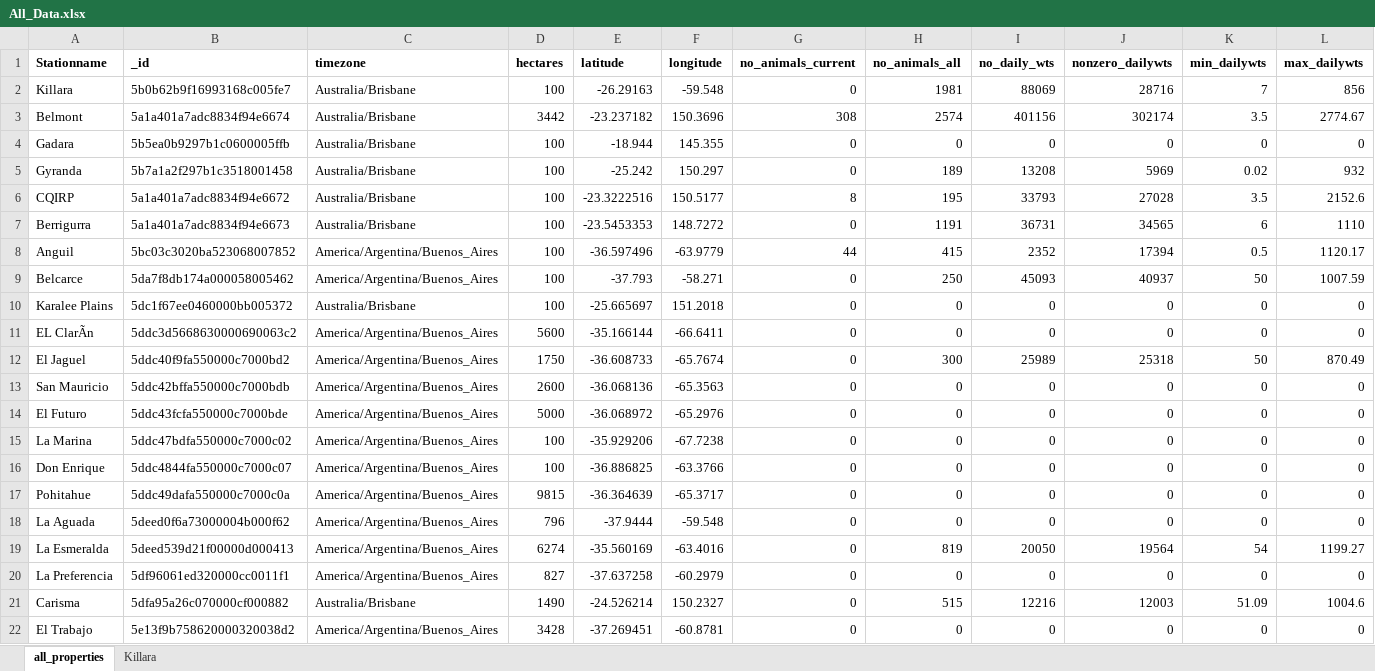
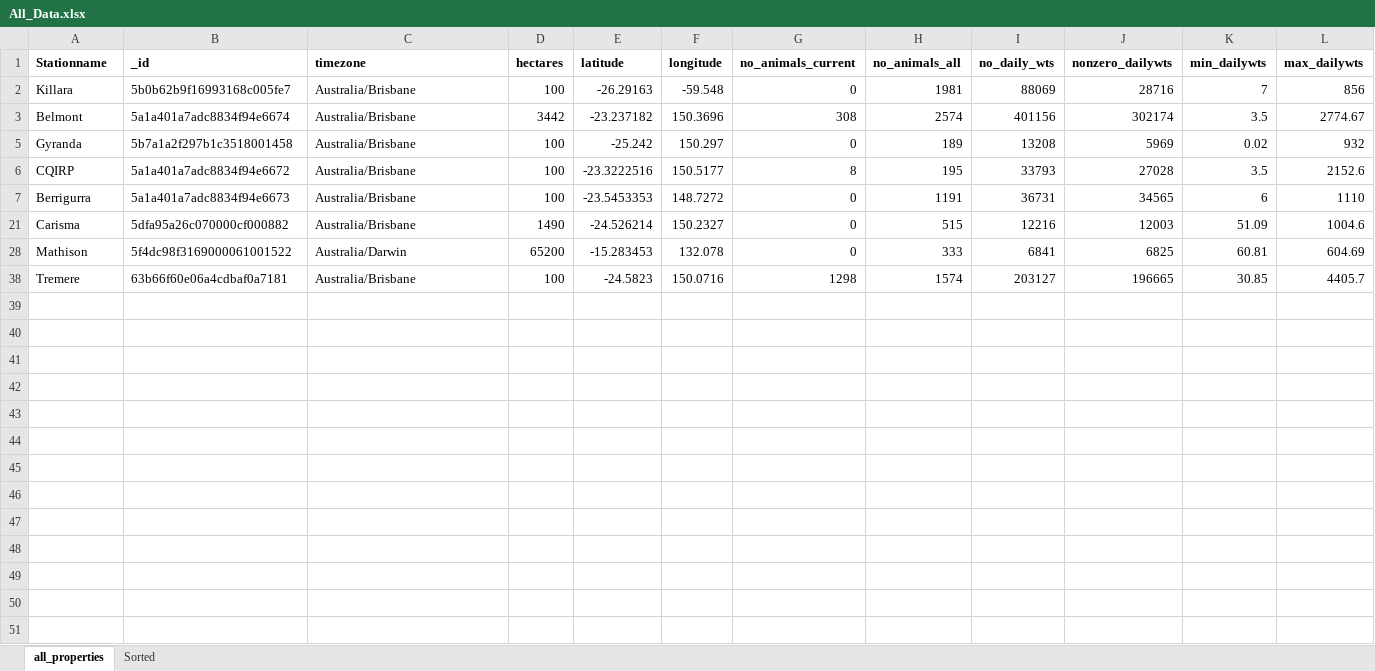
Before and after one commit to PrecisionLivestockManagement/LivestockSim, an Excel workbook: Data/All_Data.xlsx, sheet all_properties, drawn as a sheet; only a part is shown; the shorter side is filled out with more unchanged rows; values as stored, in another font and other column widths than the file's, no borders; charts and pictures not drawn; rows hold the shown columns only; the diff covers the shown part only; the diff names each change by its address in the sheet, - before the commit and + after, or states it on an @@ line.

```diff
--- a/Data/All_Data.xlsx (sheet all_properties)
+++ b/Data/All_Data.xlsx (sheet all_properties)
-sheet tab: Killara
+sheet tab: Sorted
@@ row 4 hidden: Gadara | 5b5ea0b9297b1c0600005ffb | Australia/Brisbane | 100 | -18.944 | 145.355 | 0 | 0 | 0 | 0 | 0 | 0 @@
@@ row 8 hidden: Anguil | 5bc03c3020ba523068007852 | America/Argentina/Buenos_Aires | 100 | -36.597496 | -63.9779 | 44 | 415 | 2352 | 17394 | 0.5 | 1120.17 @@
@@ row 9 hidden: Belcarce | 5da7f8db174a000058005462 | America/Argentina/Buenos_Aires | 100 | -37.793 | -58.271 | 0 | 250 | 45093 | 40937 | 50 | 1007.59 @@
@@ row 10 hidden: Karalee Plains | 5dc1f67ee0460000bb005372 | Australia/Brisbane | 100 | -25.665697 | 151.2018 | 0 | 0 | 0 | 0 | 0 | 0 @@
@@ row 11 hidden: EL ClarÃn | 5ddc3d5668630000690063c2 | America/Argentina/Buenos_Aires | 5600 | -35.166144 | -66.6411 | 0 | 0 | 0 | 0 | 0 | 0 @@
@@ row 12 hidden: El Jaguel | 5ddc40f9fa550000c7000bd2 | America/Argentina/Buenos_Aires | 1750 | -36.608733 | -65.7674 | 0 | 300 | 25989 | 25318 | 50 | 870.49 @@
@@ row 13 hidden: San Mauricio | 5ddc42bffa550000c7000bdb | America/Argentina/Buenos_Aires | 2600 | -36.068136 | -65.3563 | 0 | 0 | 0 | 0 | 0 | 0 @@
@@ row 14 hidden: El Futuro | 5ddc43fcfa550000c7000bde | America/Argentina/Buenos_Aires | 5000 | -36.068972 | -65.2976 | 0 | 0 | 0 | 0 | 0 | 0 @@
@@ row 15 hidden: La Marina | 5ddc47bdfa550000c7000c02 | America/Argentina/Buenos_Aires | 100 | -35.929206 | -67.7238 | 0 | 0 | 0 | 0 | 0 | 0 @@
@@ row 16 hidden: Don Enrique | 5ddc4844fa550000c7000c07 | America/Argentina/Buenos_Aires | 100 | -36.886825 | -63.3766 | 0 | 0 | 0 | 0 | 0 | 0 @@
@@ row 17 hidden: Pohitahue | 5ddc49dafa550000c7000c0a | America/Argentina/Buenos_Aires | 9815 | -36.364639 | -65.3717 | 0 | 0 | 0 | 0 | 0 | 0 @@
@@ row 18 hidden: La Aguada | 5deed0f6a73000004b000f62 | America/Argentina/Buenos_Aires | 796 | -37.9444 | -59.548 | 0 | 0 | 0 | 0 | 0 | 0 @@
@@ row 19 hidden: La Esmeralda | 5deed539d21f00000d000413 | America/Argentina/Buenos_Aires | 6274 | -35.560169 | -63.4016 | 0 | 819 | 20050 | 19564 | 54 | 1199.27 @@
@@ row 20 hidden: La Preferencia | 5df96061ed320000cc0011f1 | America/Argentina/Buenos_Aires | 827 | -37.637258 | -60.2979 | 0 | 0 | 0 | 0 | 0 | 0 @@
@@ row 22 hidden: El Trabajo | 5e13f9b758620000320038d2 | America/Argentina/Buenos_Aires | 3428 | -37.269451 | -60.8781 | 0 | 0 | 0 | 0 | 0 | 0 @@
```
Also changed, not shown: 15 hidden or unhidden rows elsewhere in this sheet, sheet Sorted, hidden cells, charts or pictures, 4 other files.
